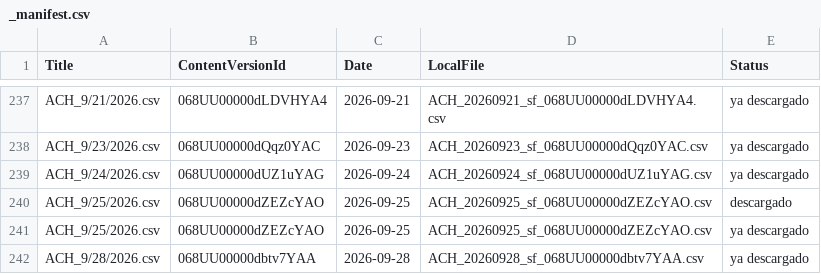
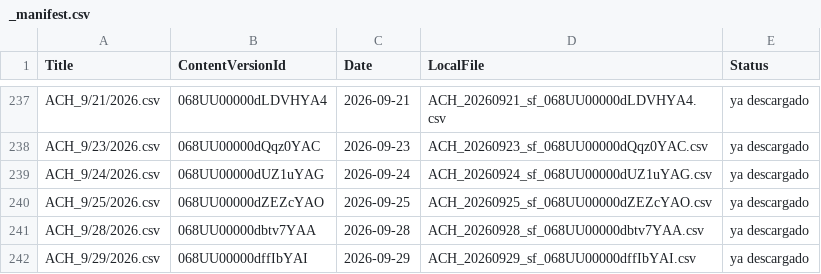
Before and after one commit to calopezp/SCRIPTS_LCS_2025, a CSV file: COLLECTIONS/ACH_REPORTADOS/sf_files/_manifest.csv, drawn as a sheet; only a part is shown, gaps mark what is left out.

```diff
--- a/COLLECTIONS/ACH_REPORTADOS/sf_files/_manifest.csv
+++ b/COLLECTIONS/ACH_REPORTADOS/sf_files/_manifest.csv
@@ -239,4 +239,4 @@ ACH_9/23/2026.csv,068UU00000dQqz0YAC,2026-09-23,ACH_20260923_sf_068UU00000dQqz0Y
 ACH_9/24/2026.csv,068UU00000dUZ1uYAG,2026-09-24,ACH_20260924_sf_068UU00000dUZ1uYAG.csv,ya descargado
-ACH_9/25/2026.csv,068UU00000dZEZcYAO,2026-09-25,ACH_20260925_sf_068UU00000dZEZcYAO.csv,descargado
 ACH_9/25/2026.csv,068UU00000dZEZcYAO,2026-09-25,ACH_20260925_sf_068UU00000dZEZcYAO.csv,ya descargado
 ACH_9/28/2026.csv,068UU00000dbtv7YAA,2026-09-28,ACH_20260928_sf_068UU00000dbtv7YAA.csv,ya descargado
+ACH_9/29/2026.csv,068UU00000dffIbYAI,2026-09-29,ACH_20260929_sf_068UU00000dffIbYAI.csv,ya descargado
```
Also changed, not shown: 7 other files.
